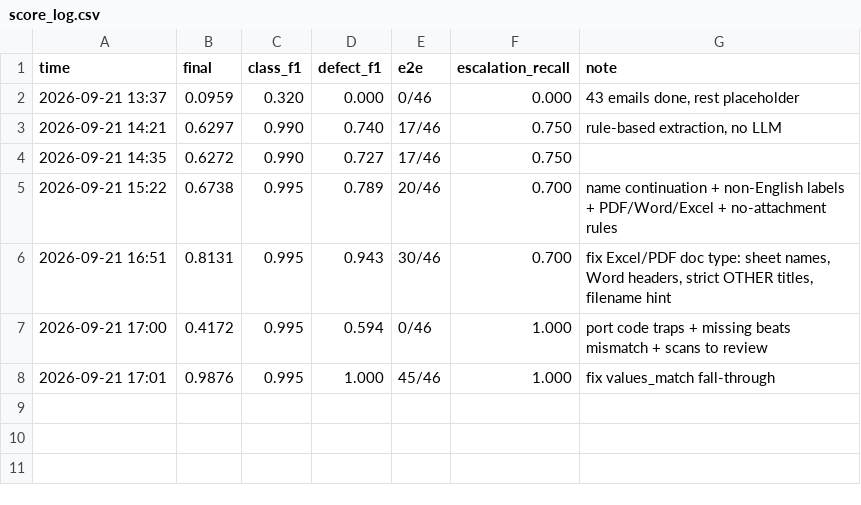
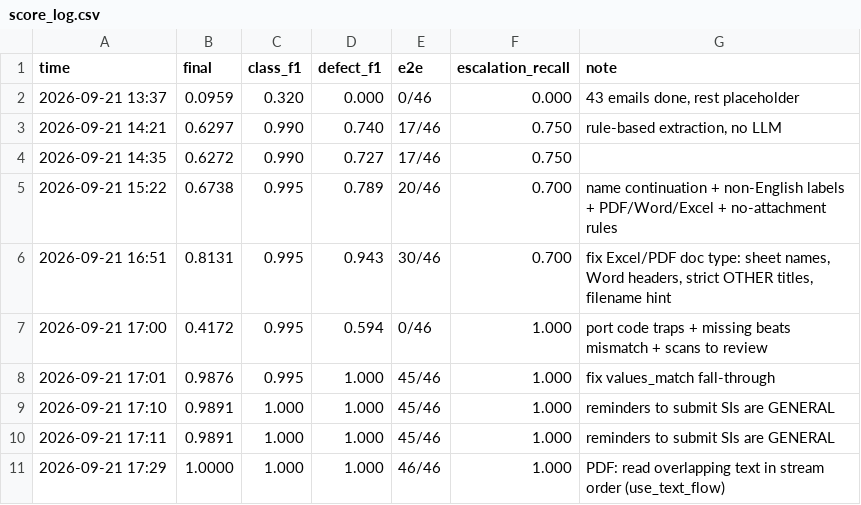
Before and after one commit to nazaralopulisa/CargoCheck, a CSV file: output/score_log.csv, drawn as a sheet.

Commit message:
Fix garbled PDF text where labels overlap values
Some PDFs print a long label over the start of its value (e.g. email_351:
'Notify Party/Intermediate Consignee' overlapping 'KTP CO., LTD'). pdfplumber's
default extraction sorts characters by position, which interleaved the two into
'ConsKiTgPne CeO., LTD', and the LLM then guessed a wrong notify party, adding
a false defect field.

Read PDF text with use_text_flow=True in both rule_extractor.py and
doc_reader.py, so text keeps the order it was written in the file and label
and value stay separate.

```diff
--- a/output/score_log.csv
+++ b/output/score_log.csv
@@ -8 +8,4 @@ time,final,class_f1,defect_f1,e2e,escalation_recall,note
 2026-09-21 17:01,0.9876,0.995,1.000,45/46,1.000,fix values_match fall-through
+2026-09-21 17:10,0.9891,1.000,1.000,45/46,1.000,reminders to submit SIs are GENERAL
+2026-09-21 17:11,0.9891,1.000,1.000,45/46,1.000,reminders to submit SIs are GENERAL
+2026-09-21 17:29,1.0000,1.000,1.000,46/46,1.000,PDF: read overlapping text in stream order (use_text_flow)
```
Also changed, not shown: 10 other files.
